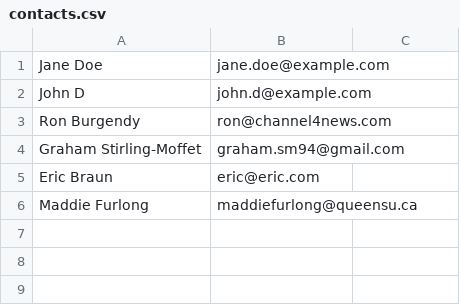
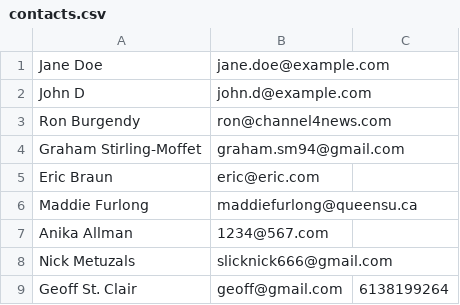
Before and after one commit to GrahamSM/Contact-List-App, a CSV file: contacts.csv, drawn as a sheet.

```diff
--- a/contacts.csv
+++ b/contacts.csv
@@ -6 +6,4 @@ Eric Braun, eric@eric.com
 Maddie Furlong, maddiefurlong@queensu.ca
+Anika Allman, 1234@567.com
+Nick Metuzals, slicknick666@gmail.com,
+Geoff St. Clair, geoff@gmail.com, 6138199264
```
Also changed, not shown: 2 other files.
